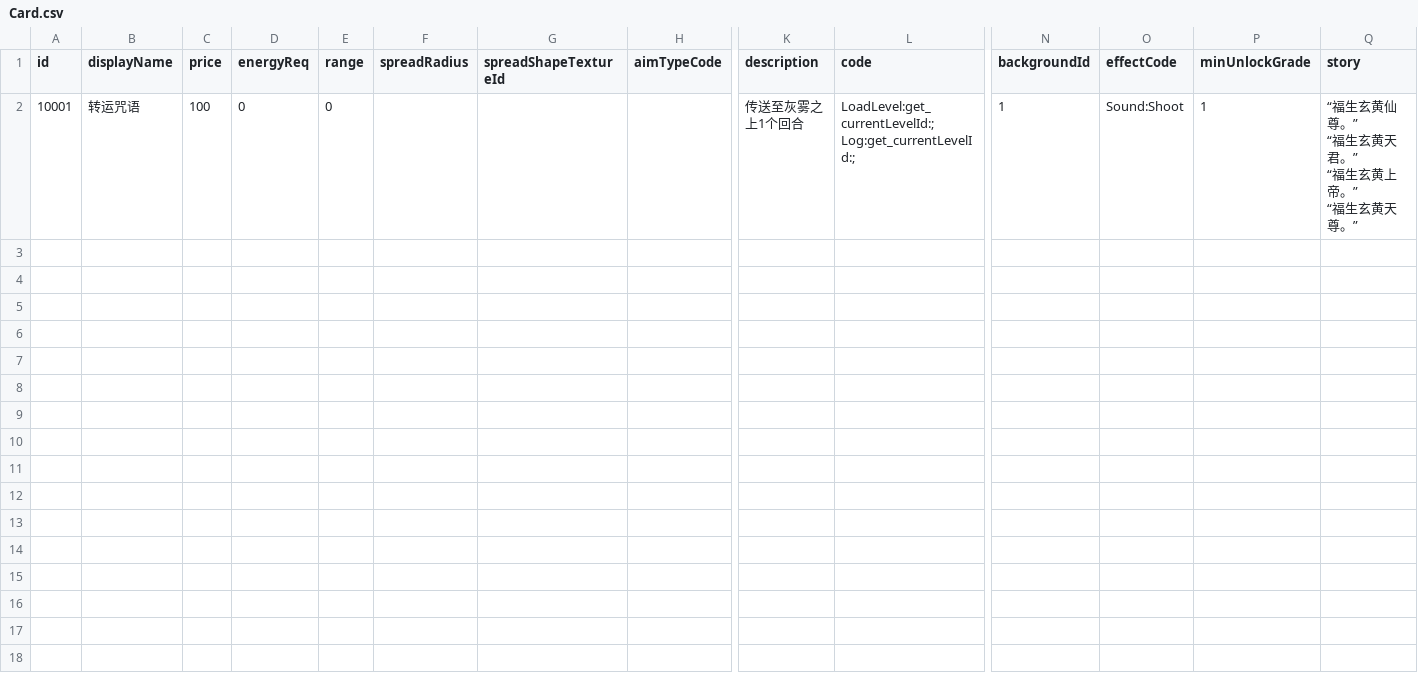
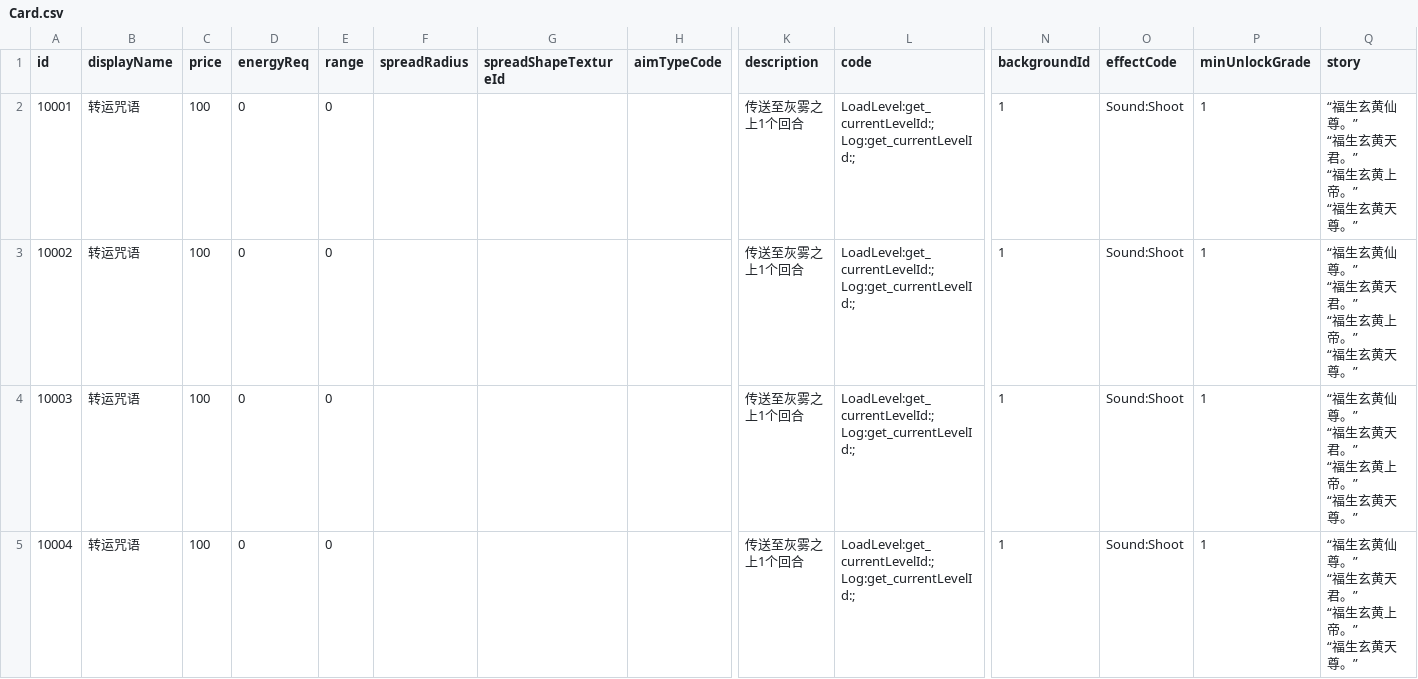
Before and after one commit to NWYLZW/A-Language-IDE, a CSV file: Database/Card.csv, drawn as a sheet; only a part is shown, gaps mark what is left out; rows hold the shown columns only; ↵ is a line break in a cell; the diff names each change by its address in the sheet, - before the commit and + after, or states it on an @@ line.

```diff
--- a/Database/Card.csv
+++ b/Database/Card.csv
+row 3: 10002 | 转运咒语 | 100 | 0 | 0 |  |  |  | 传送至灰雾之上1个回合 | LoadLevel:get_currentLevelId:; ↵ Log:get_currentLevelId:; | 1 | Sound:Shoot | 1 | “福生玄黄仙尊。” ↵ “福生玄黄天君。” ↵ “福生玄黄上帝。” ↵ “福生玄黄天尊。”
+row 4: 10003 | 转运咒语 | 100 | 0 | 0 |  |  |  | 传送至灰雾之上1个回合 | LoadLevel:get_currentLevelId:; ↵ Log:get_currentLevelId:; | 1 | Sound:Shoot | 1 | “福生玄黄仙尊。” ↵ “福生玄黄天君。” ↵ “福生玄黄上帝。” ↵ “福生玄黄天尊。”
+row 5: 10004 | 转运咒语 | 100 | 0 | 0 |  |  |  | 传送至灰雾之上1个回合 | LoadLevel:get_currentLevelId:; ↵ Log:get_currentLevelId:; | 1 | Sound:Shoot | 1 | “福生玄黄仙尊。” ↵ “福生玄黄天君。” ↵ “福生玄黄上帝。” ↵ “福生玄黄天尊。”
```
Also changed, not shown: 11 other files.
